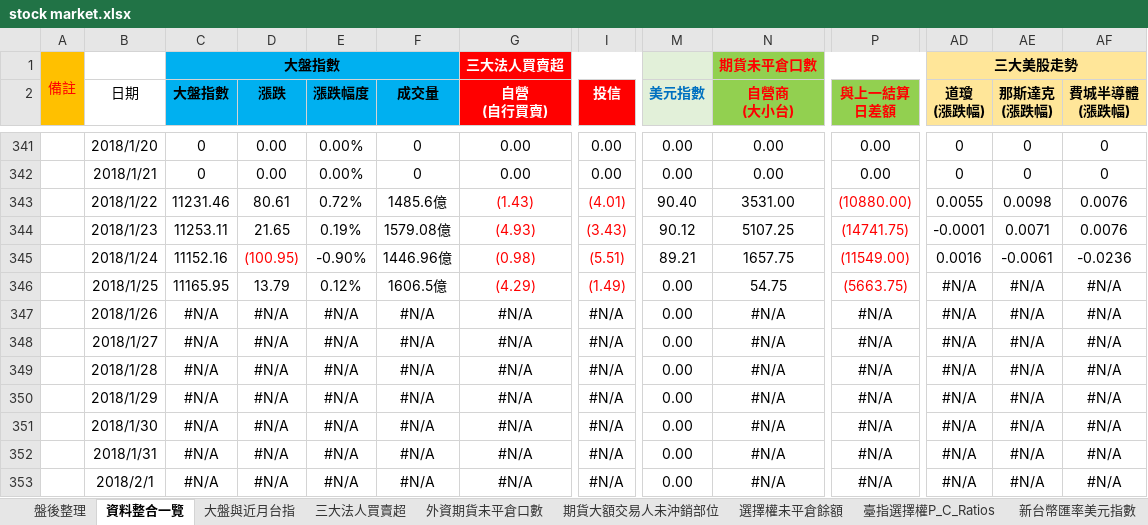
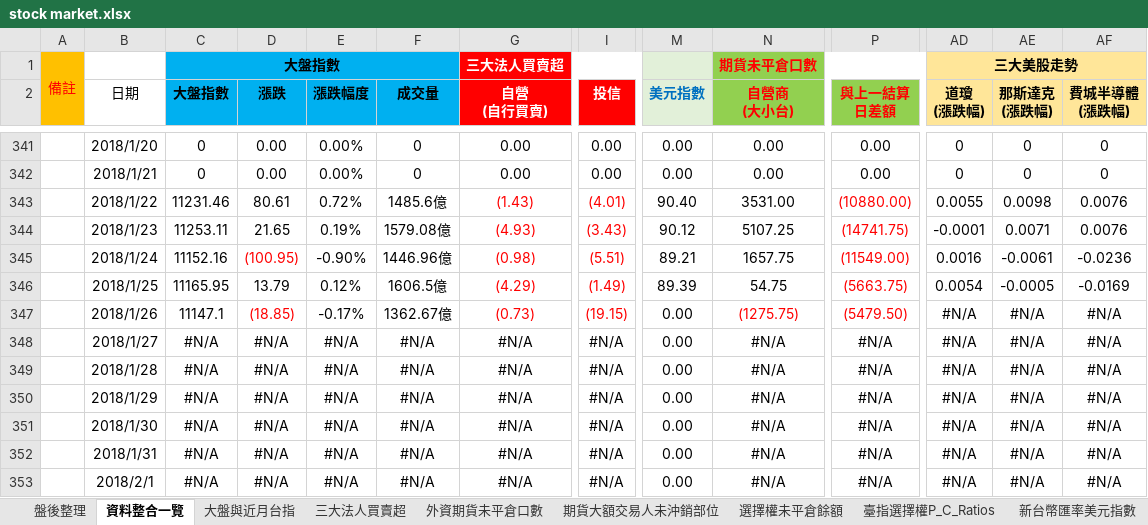
Before and after one commit to g301876/investment, an Excel workbook: stock market.xlsx, sheet 資料整合一覽, drawn as a sheet; only a part is shown, gaps mark what is left out; values as stored, in another font and other column widths than the file's, no borders; the diff covers the shown part only; the diff names each change by its address in the sheet, - before the commit and + after, or states it on an @@ line.

```diff
--- a/stock market.xlsx (sheet 資料整合一覽)
+++ b/stock market.xlsx (sheet 資料整合一覽)
-M346 (美元指數): 0.00
+M346 (美元指數): 89.39
-AD346 (道瓊 (漲跌幅)): #N/A
+AD346 (道瓊 (漲跌幅)): 0.0054
-AE346 (那斯達克 (漲跌幅)): #N/A
+AE346 (那斯達克 (漲跌幅)): -0.0005
-AF346 (費城半導體 (漲跌幅)): #N/A
+AF346 (費城半導體 (漲跌幅)): -0.0169
-C347 (大盤指數): #N/A
+C347 (大盤指數): 11147.1
-D347 (漲跌): #N/A
+D347 (漲跌): (18.85)
-D347 text colour: black
+D347 text colour: #FF0000
-E347 (漲跌幅度): #N/A
+E347 (漲跌幅度): -0.17%
-F347 (成交量): #N/A
+F347 (成交量): 1362.67億
-G347 (自營 (自行買賣)): #N/A
+G347 (自營 (自行買賣)): (0.73)
-G347 text colour: black
+G347 text colour: #FF0000
-I347 (投信): #N/A
+I347 (投信): (19.15)
-I347 text colour: black
+I347 text colour: #FF0000
-N347 (自營商 (大小台)): #N/A
+N347 (自營商 (大小台)): (1275.75)
-N347 text colour: black
+N347 text colour: #FF0000
-P347 (與上一結算 日差額): #N/A
+P347 (與上一結算 日差額): (5479.50)
-P347 text colour: black
+P347 text colour: #FF0000
```
Also changed, not shown: 18 edited cells elsewhere in this sheet, sheet 盤後整理, sheet 期貨大額交易人未沖銷部位, sheet 外資期貨未平倉口數, sheet 散戶多空比, sheet 三大美股走勢, sheet 大盤與近月台指, 4 more sheets, charts or pictures, tpex.xlsx, twse.xlsx.
